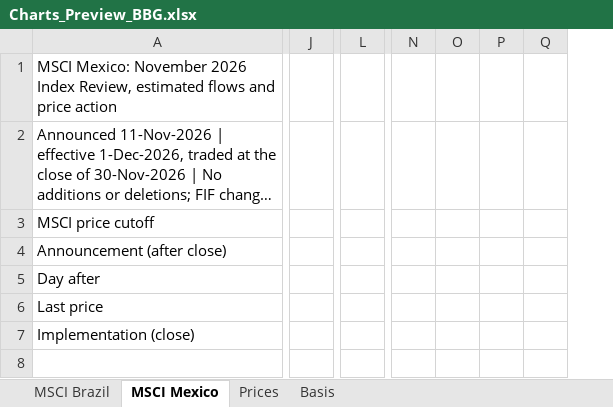
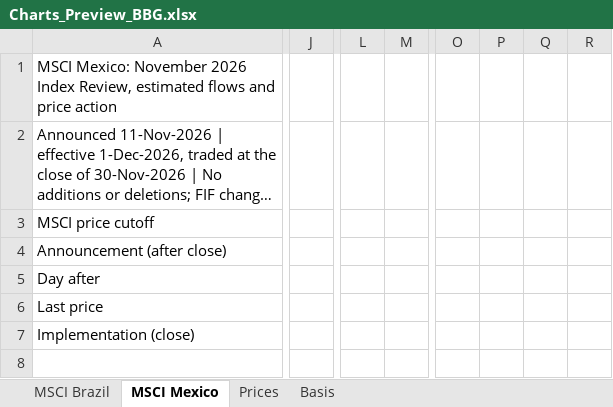
Before and after one commit to CaioLSouza/xp-ray-nov26, an Excel workbook: Charts_Preview_BBG.xlsx, sheet MSCI Mexico, drawn as a sheet; only a part is shown, gaps mark what is left out; long unchanged cells end in …; values as stored, in another font and other column widths than the file's, no cell formats; conditional formats not drawn; removed rows and columns are numbered as before the commit, all else as after; the diff covers the shown part only; the diff names each change by its address in the sheet, - before the commit and + after, or states it on an @@ line.

```diff
--- a/Charts_Preview_BBG.xlsx (sheet MSCI Mexico)
+++ b/Charts_Preview_BBG.xlsx (sheet MSCI Mexico)
-column J, empty
+column J, empty
-column L, empty
+column L, empty
+column M, empty
-column N, empty
-column O, empty
-column P, empty
-column Q, empty
+column O, empty
+column P, empty
+column Q, empty
+column R, empty
```
Also changed, not shown: 5 added rows, 5 removed rows, 4 added columns, 4 removed columns, 51 edited cells and merged cells elsewhere in this sheet, sheet MSCI Brazil, sheet Prices, sheet Basis, cell formats, Charts_Preview.xlsx, 3 other files.
